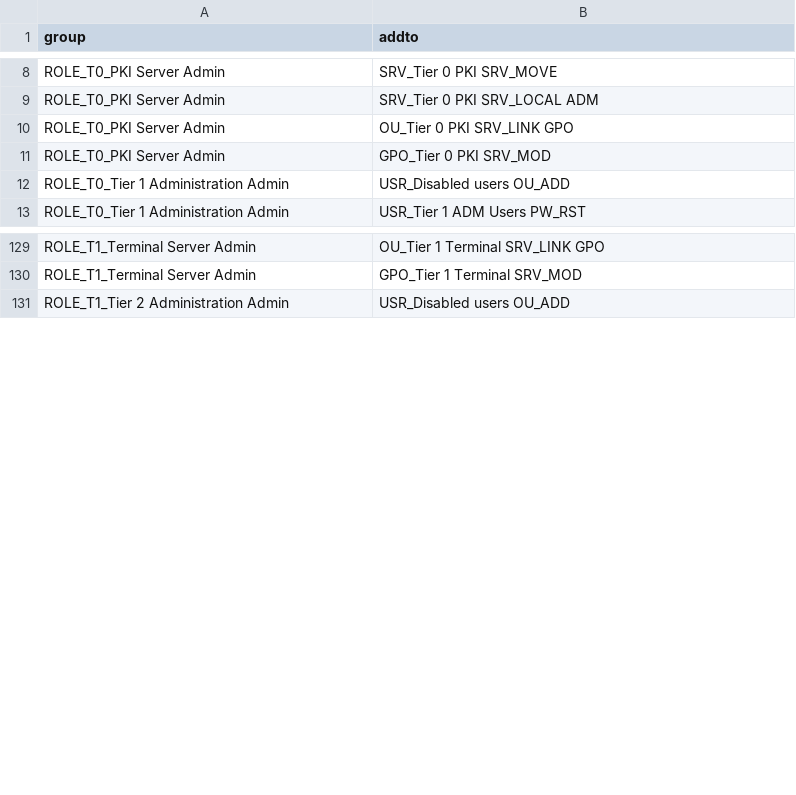
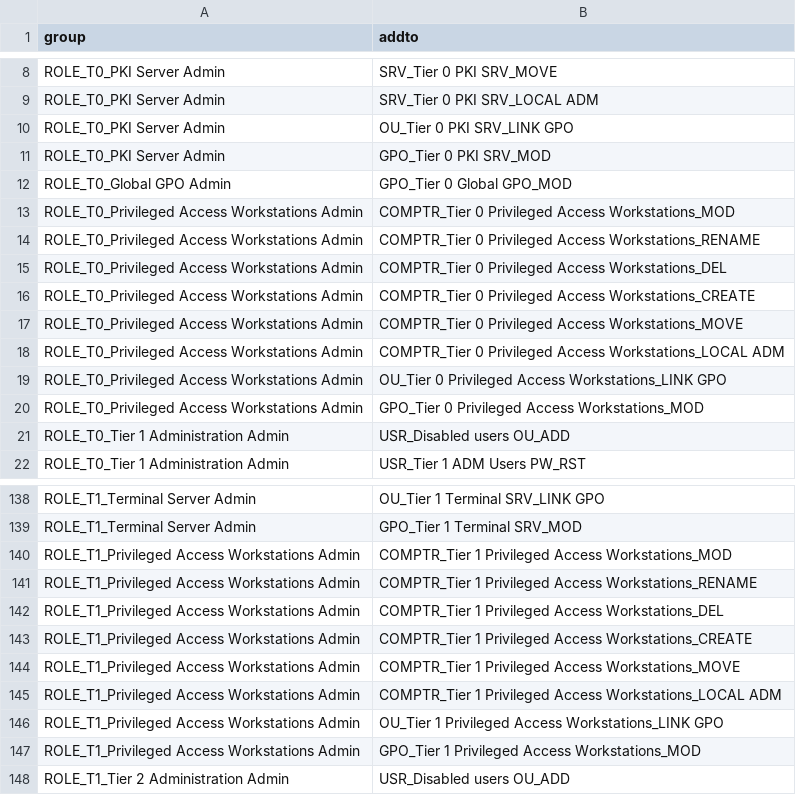
Before and after one commit to SalutAToi/AD-Tier-Administration, a CSV file: group-membership.csv, drawn as a sheet; only a part is shown, gaps mark what is left out; the diff names each change by its address in the sheet, - before the commit and + after, or states it on an @@ line.

```diff
--- a/group-membership.csv
+++ b/group-membership.csv
+row 12: ROLE_T0_Global GPO Admin | GPO_Tier 0 Global GPO_MOD
+row 13: ROLE_T0_Privileged Access Workstations Admin | COMPTR_Tier 0 Privileged Access Workstations_MOD
+row 14: ROLE_T0_Privileged Access Workstations Admin | COMPTR_Tier 0 Privileged Access Workstations_RENAME
+row 15: ROLE_T0_Privileged Access Workstations Admin | COMPTR_Tier 0 Privileged Access Workstations_DEL
+row 16: ROLE_T0_Privileged Access Workstations Admin | COMPTR_Tier 0 Privileged Access Workstations_CREATE
+row 17: ROLE_T0_Privileged Access Workstations Admin | COMPTR_Tier 0 Privileged Access Workstations_MOVE
+row 18: ROLE_T0_Privileged Access Workstations Admin | COMPTR_Tier 0 Privileged Access Workstations_LOCAL ADM
+row 19: ROLE_T0_Privileged Access Workstations Admin | OU_Tier 0 Privileged Access Workstations_LINK GPO
+row 20: ROLE_T0_Privileged Access Workstations Admin | GPO_Tier 0 Privileged Access Workstations_MOD
+row 140: ROLE_T1_Privileged Access Workstations Admin | COMPTR_Tier 1 Privileged Access Workstations_MOD
+row 141: ROLE_T1_Privileged Access Workstations Admin | COMPTR_Tier 1 Privileged Access Workstations_RENAME
+row 142: ROLE_T1_Privileged Access Workstations Admin | COMPTR_Tier 1 Privileged Access Workstations_DEL
+row 143: ROLE_T1_Privileged Access Workstations Admin | COMPTR_Tier 1 Privileged Access Workstations_CREATE
+row 144: ROLE_T1_Privileged Access Workstations Admin | COMPTR_Tier 1 Privileged Access Workstations_MOVE
+row 145: ROLE_T1_Privileged Access Workstations Admin | COMPTR_Tier 1 Privileged Access Workstations_LOCAL ADM
+row 146: ROLE_T1_Privileged Access Workstations Admin | OU_Tier 1 Privileged Access Workstations_LINK GPO
+row 147: ROLE_T1_Privileged Access Workstations Admin | GPO_Tier 1 Privileged Access Workstations_MOD
```
Also changed, not shown: group-creation.csv, 1 other file.
